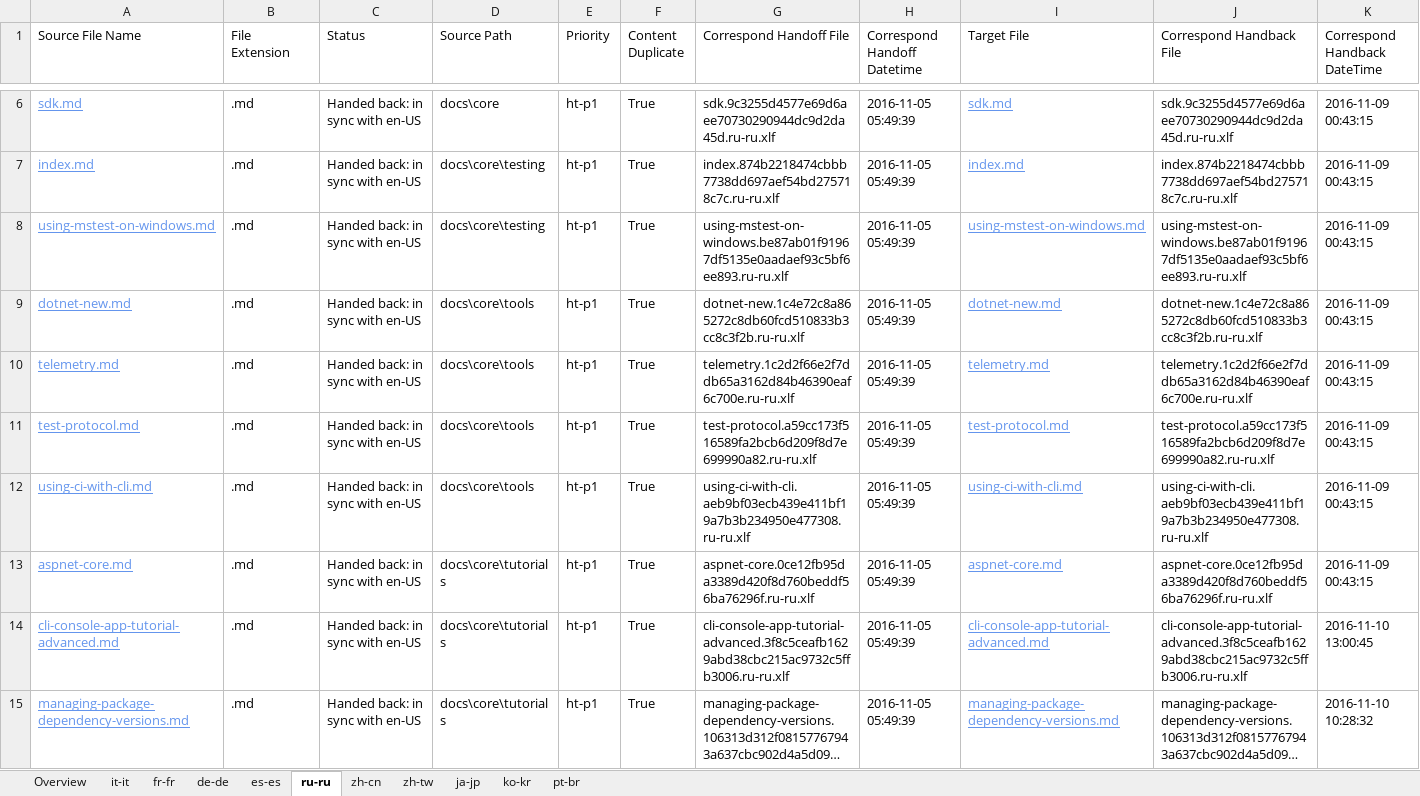
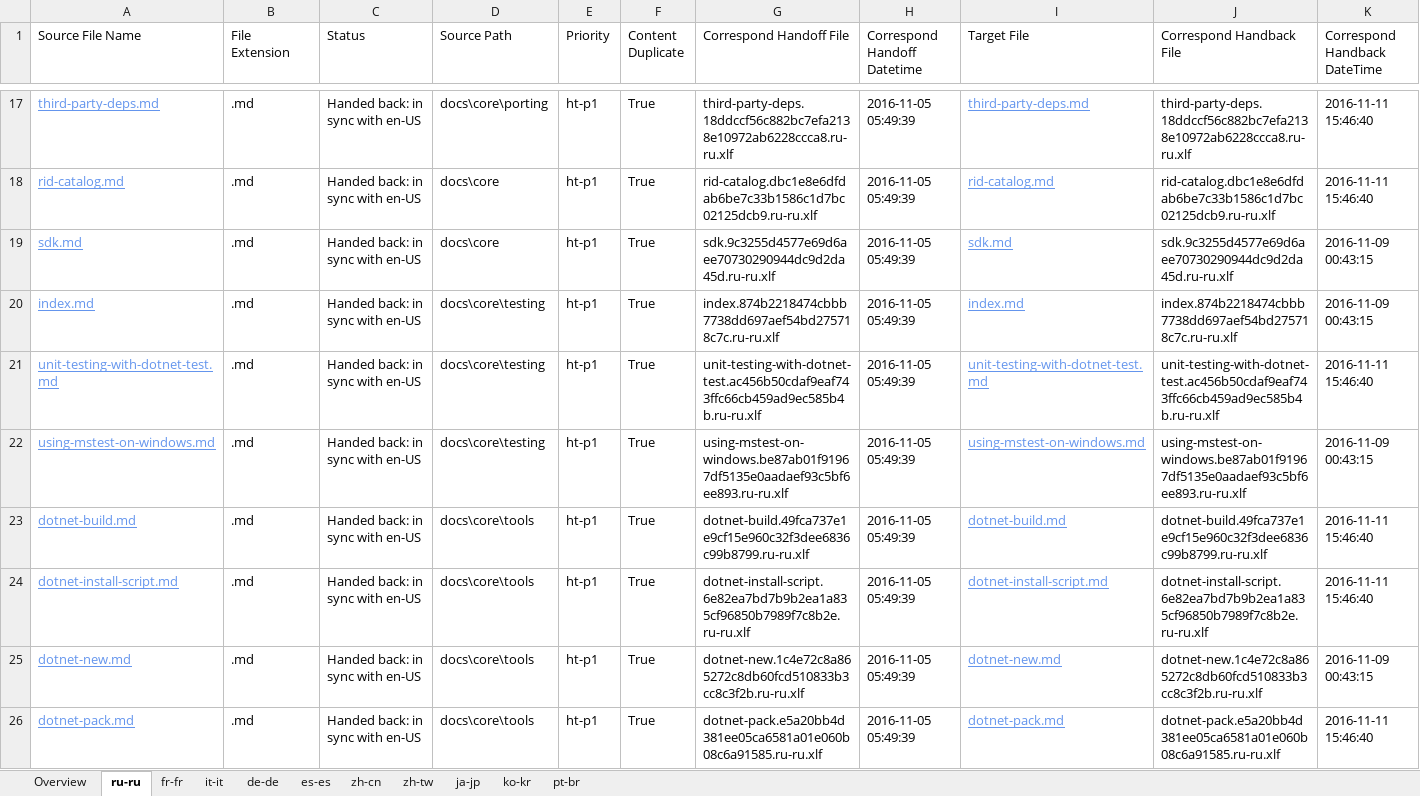
Before and after one commit to openpublishoperation/docs.handback, an Excel workbook: ol-handback/dotnet/docs/master/handback-status.xlsx, sheet ru-ru, drawn as a sheet; only a part is shown, gaps mark what is left out; the shorter side is filled out with more unchanged rows; long unchanged cells end in …; values as stored, in another font and other column widths than the file's, no borders; table styles not drawn; rows hold the shown columns only; the diff covers the shown part only; the diff names each change by its address in the sheet, - before the commit and + after, or states it on an @@ line.

Commit message:
Generate Report for Handback

```diff
--- a/ol-handback/dotnet/docs/master/handback-status.xlsx (sheet ru-ru)
+++ b/ol-handback/dotnet/docs/master/handback-status.xlsx (sheet ru-ru)
@@ sheet tab order changed: Overview | ru-ru | fr-fr | it-it | de-de | es-es | zh-cn | zh-tw | ja-jp | ko-kr | pt-br @@
+row 17: third-party-deps.md | .md | Handed back: in sync with en-US | docs\core\porting | ht-p1 | True | third-party-deps.18ddccf56c882bc7efa2138e10972ab6228ccca8.ru-ru.xlf | 2016-11-05 05:49:39 | third-party-deps.md | third-party-deps.18ddccf56c882bc7efa2138e10972ab6228ccca8.ru-ru.xlf | 2016-11-11 15:46:40
+row 18: rid-catalog.md | .md | Handed back: in sync with en-US | docs\core | ht-p1 | True | rid-catalog.dbc1e8e6dfdab6be7c33b1586c1d7bc02125dcb9.ru-ru.xlf | 2016-11-05 05:49:39 | rid-catalog.md | rid-catalog.dbc1e8e6dfdab6be7c33b1586c1d7bc02125dcb9.ru-ru.xlf | 2016-11-11 15:46:40
+row 21: unit-testing-with-dotnet-test.md | .md | Handed back: in sync with en-US | docs\core\testing | ht-p1 | True | unit-testing-with-dotnet-test.ac456b50cdaf9eaf743ffc66cb459ad9ec585b4b.ru-ru.xlf | 2016-11-05 05:49:39 | unit-testing-with-dotnet-test.md | unit-testing-with-dotnet-test.ac456b50cdaf9eaf743ffc66cb459ad9ec585b4b.ru-ru.xlf | 2016-11-11 15:46:40
+row 23: dotnet-build.md | .md | Handed back: in sync with en-US | docs\core\tools | ht-p1 | True | dotnet-build.49fca737e1e9cf15e960c32f3dee6836c99b8799.ru-ru.xlf | 2016-11-05 05:49:39 | dotnet-build.md | dotnet-build.49fca737e1e9cf15e960c32f3dee6836c99b8799.ru-ru.xlf | 2016-11-11 15:46:40
+row 24: dotnet-install-script.md | .md | Handed back: in sync with en-US | docs\core\tools | ht-p1 | True | dotnet-install-script.6e82ea7bd7b9b2ea1a835cf96850b7989f7c8b2e.ru-ru.xlf | 2016-11-05 05:49:39 | dotnet-install-script.md | dotnet-install-script.6e82ea7bd7b9b2ea1a835cf96850b7989f7c8b2e.ru-ru.xlf | 2016-11-11 15:46:40
+row 26: dotnet-pack.md | .md | Handed back: in sync with en-US | docs\core\tools | ht-p1 | True | dotnet-pack.e5a20bb4d381ee05ca6581a01e060b08c6a91585.ru-ru.xlf | 2016-11-05 05:49:39 | dotnet-pack.md | dotnet-pack.e5a20bb4d381ee05ca6581a01e060b08c6a91585.ru-ru.xlf | 2016-11-11 15:46:40
```
Also changed, not shown: 34 added rows and 1 edited cell elsewhere in this sheet, sheet Overview, ol-handback/dotnet/docs/master/localization-status.xlsx.
